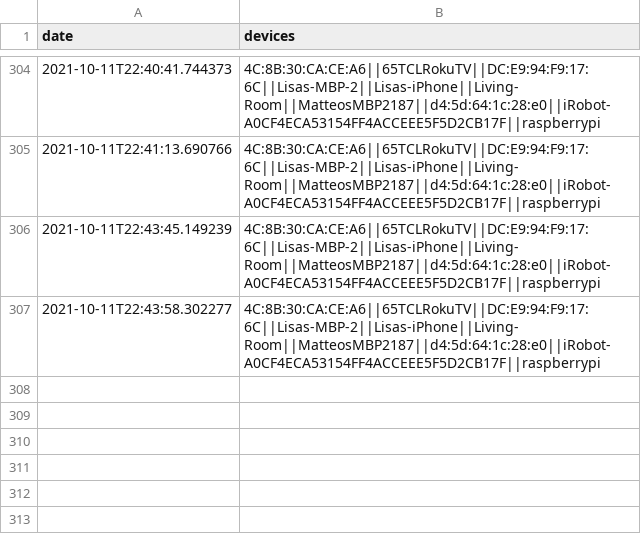
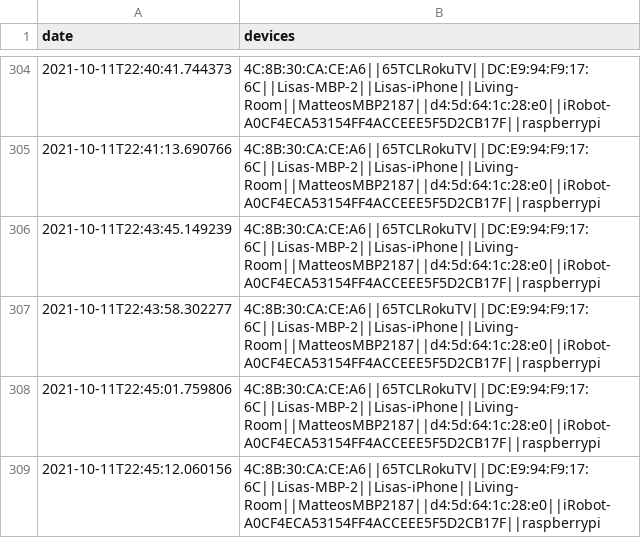
Before and after one commit to matteosandrin/home-network-monitor, a CSV file: status.csv, drawn as a sheet; only a part is shown, gaps mark what is left out.

Commit message:
Commit new data at 2021-10-11T22:45:12.060156

```diff
--- a/status.csv
+++ b/status.csv
@@ -307 +307,3 @@
 "2021-10-11T22:43:58.302277","4C:8B:30:CA:CE:A6||65TCLRokuTV||DC:E9:94:F9:17:6C||Lisas-MBP-2||Lisas-iPhone||Living-Room||MatteosMBP2187||d4:5d:64:1c:28:e0||iRobot-A0CF4ECA53154FF4ACCEEE5F5D2CB17F||raspberrypi"
+"2021-10-11T22:45:01.759806","4C:8B:30:CA:CE:A6||65TCLRokuTV||DC:E9:94:F9:17:6C||Lisas-MBP-2||Lisas-iPhone||Living-Room||MatteosMBP2187||d4:5d:64:1c:28:e0||iRobot-A0CF4ECA53154FF4ACCEEE5F5D2CB17F||raspberrypi"
+"2021-10-11T22:45:12.060156","4C:8B:30:CA:CE:A6||65TCLRokuTV||DC:E9:94:F9:17:6C||Lisas-MBP-2||Lisas-iPhone||Living-Room||MatteosMBP2187||d4:5d:64:1c:28:e0||iRobot-A0CF4ECA53154FF4ACCEEE5F5D2CB17F||raspberrypi"
```
